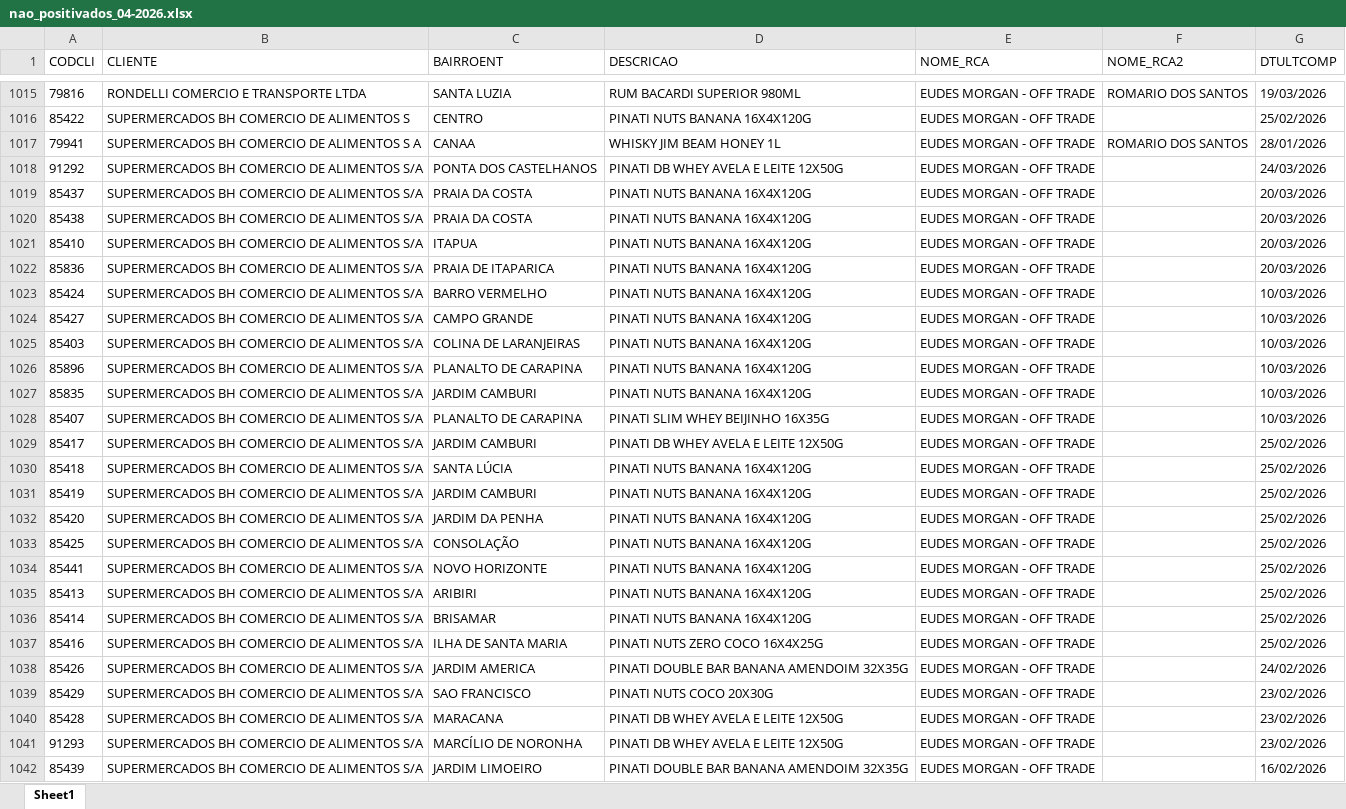
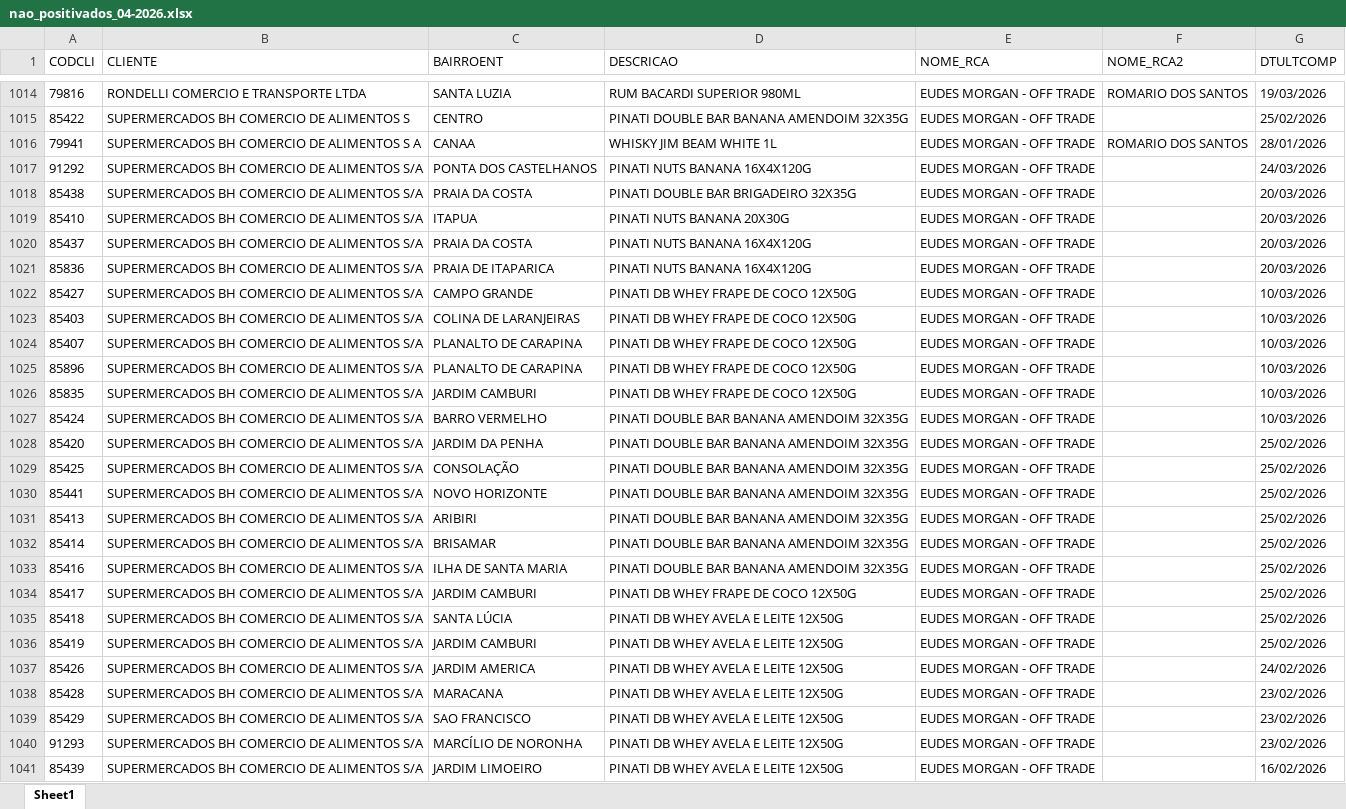
Before and after one commit to leonardocampos-cmd/offtrade, an Excel workbook: nao_positivados_04-2026.xlsx, sheet Sheet1, drawn as a sheet; only a part is shown, gaps mark what is left out; values as stored, in another font and other column widths than the file's, no borders; removed rows and columns are numbered as before the commit, all else as after; the diff covers the shown part only; the diff names each change by its address in the sheet, - before the commit and + after, or states it on an @@ line.

```diff
--- a/nao_positivados_04-2026.xlsx (sheet Sheet1)
+++ b/nao_positivados_04-2026.xlsx (sheet Sheet1)
-D1015 (DESCRICAO): PINATI NUTS BANANA 16X4X120G
+D1015 (DESCRICAO): PINATI DOUBLE BAR BANANA AMENDOIM 32X35G
-D1016 (DESCRICAO): WHISKY JIM BEAM HONEY 1L
+D1016 (DESCRICAO): WHISKY JIM BEAM WHITE 1L
-D1017 (DESCRICAO): PINATI DB WHEY AVELA E LEITE 12X50G
+D1017 (DESCRICAO): PINATI NUTS BANANA 16X4X120G
+row 1018: 85438 | SUPERMERCADOS BH COMERCIO DE ALIMENTOS S/A | PRAIA DA COSTA | PINATI DOUBLE BAR BRIGADEIRO 32X35G | EUDES MORGAN - OFF TRADE |  | 20/03/2026
+row 1019: 85410 | SUPERMERCADOS BH COMERCIO DE ALIMENTOS S/A | ITAPUA | PINATI NUTS BANANA 20X30G | EUDES MORGAN - OFF TRADE |  | 20/03/2026
-row 1020: 85438 | SUPERMERCADOS BH COMERCIO DE ALIMENTOS S/A | PRAIA DA COSTA | PINATI NUTS BANANA 16X4X120G | EUDES MORGAN - OFF TRADE |  | 20/03/2026
-row 1021: 85410 | SUPERMERCADOS BH COMERCIO DE ALIMENTOS S/A | ITAPUA | PINATI NUTS BANANA 16X4X120G | EUDES MORGAN - OFF TRADE |  | 20/03/2026
-row 1023: 85424 | SUPERMERCADOS BH COMERCIO DE ALIMENTOS S/A | BARRO VERMELHO | PINATI NUTS BANANA 16X4X120G | EUDES MORGAN - OFF TRADE |  | 10/03/2026
-D1022:D1023 (DESCRICAO): PINATI NUTS BANANA 16X4X120G
+D1022:D1023 (DESCRICAO): PINATI DB WHEY FRAPE DE COCO 12X50G
+row 1024: 85407 | SUPERMERCADOS BH COMERCIO DE ALIMENTOS S/A | PLANALTO DE CARAPINA | PINATI DB WHEY FRAPE DE COCO 12X50G | EUDES MORGAN - OFF TRADE |  | 10/03/2026
-D1025:D1026 (DESCRICAO): PINATI NUTS BANANA 16X4X120G
+D1025:D1026 (DESCRICAO): PINATI DB WHEY FRAPE DE COCO 12X50G
-A1027 (CODCLI): 85407
+A1027 (CODCLI): 85424
-C1027 (BAIRROENT): PLANALTO DE CARAPINA
+C1027 (BAIRROENT): BARRO VERMELHO
-D1027 (DESCRICAO): PINATI SLIM WHEY BEIJINHO 16X35G
+D1027 (DESCRICAO): PINATI DOUBLE BAR BANANA AMENDOIM 32X35G
-row 1029: 85417 | SUPERMERCADOS BH COMERCIO DE ALIMENTOS S/A | JARDIM CAMBURI | PINATI DB WHEY AVELA E LEITE 12X50G | EUDES MORGAN - OFF TRADE |  | 25/02/2026
-row 1030: 85418 | SUPERMERCADOS BH COMERCIO DE ALIMENTOS S/A | SANTA LÚCIA | PINATI NUTS BANANA 16X4X120G | EUDES MORGAN - OFF TRADE |  | 25/02/2026
-row 1031: 85419 | SUPERMERCADOS BH COMERCIO DE ALIMENTOS S/A | JARDIM CAMBURI | PINATI NUTS BANANA 16X4X120G | EUDES MORGAN - OFF TRADE |  | 25/02/2026
-D1028:D1032 (DESCRICAO): PINATI NUTS BANANA 16X4X120G
+D1028:D1032 (DESCRICAO): PINATI DOUBLE BAR BANANA AMENDOIM 32X35G
-D1033 (DESCRICAO): PINATI NUTS ZERO COCO 16X4X25G
+D1033 (DESCRICAO): PINATI DOUBLE BAR BANANA AMENDOIM 32X35G
+row 1034: 85417 | SUPERMERCADOS BH COMERCIO DE ALIMENTOS S/A | JARDIM CAMBURI | PINATI DB WHEY FRAPE DE COCO 12X50G | EUDES MORGAN - OFF TRADE |  | 25/02/2026
+row 1035: 85418 | SUPERMERCADOS BH COMERCIO DE ALIMENTOS S/A | SANTA LÚCIA | PINATI DB WHEY AVELA E LEITE 12X50G | EUDES MORGAN - OFF TRADE |  | 25/02/2026
+row 1036: 85419 | SUPERMERCADOS BH COMERCIO DE ALIMENTOS S/A | JARDIM CAMBURI | PINATI DB WHEY AVELA E LEITE 12X50G | EUDES MORGAN - OFF TRADE |  | 25/02/2026
-D1037 (DESCRICAO): PINATI DOUBLE BAR BANANA AMENDOIM 32X35G
+D1037 (DESCRICAO): PINATI DB WHEY AVELA E LEITE 12X50G
-row 1039: 85429 | SUPERMERCADOS BH COMERCIO DE ALIMENTOS S/A | SAO FRANCISCO | PINATI NUTS COCO 20X30G | EUDES MORGAN - OFF TRADE |  | 23/02/2026
+row 1039: 85429 | SUPERMERCADOS BH COMERCIO DE ALIMENTOS S/A | SAO FRANCISCO | PINATI DB WHEY AVELA E LEITE 12X50G | EUDES MORGAN - OFF TRADE |  | 23/02/2026
-D1041 (DESCRICAO): PINATI DOUBLE BAR BANANA AMENDOIM 32X35G
+D1041 (DESCRICAO): PINATI DB WHEY AVELA E LEITE 12X50G
```
Also changed, not shown: 37 added rows, 38 removed rows, 9 moved rows and 1282 edited cells elsewhere in this sheet, 2 other files.
